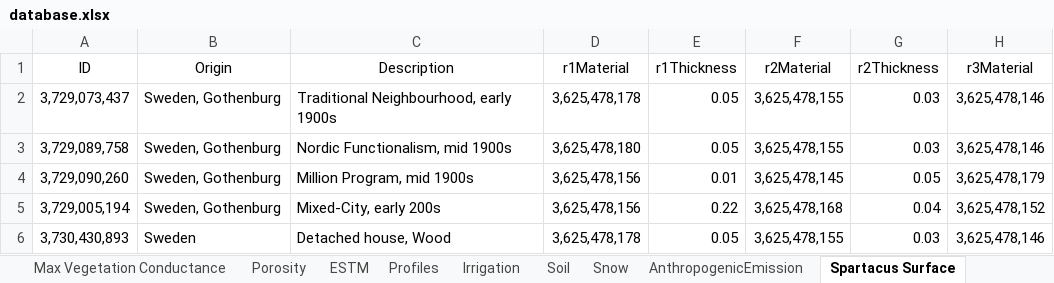
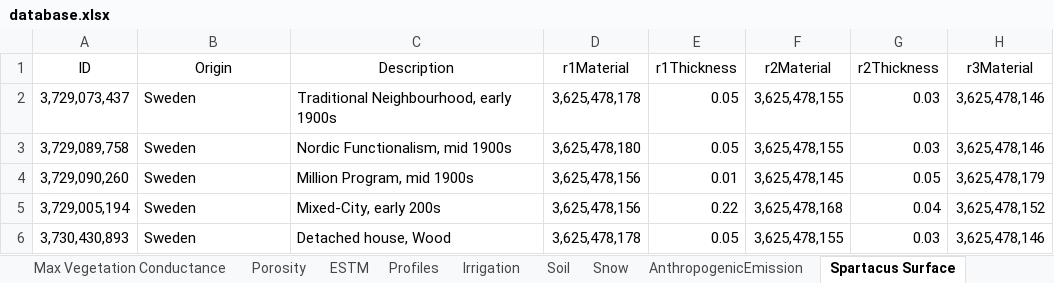
Before and after one commit to gusbacos/suews_prepare_database, an Excel workbook: Input/database.xlsx, sheet Spartacus Surface, drawn as a sheet; only a part is shown; values as stored, in another font and other column widths than the file's, no borders; the diff names each change by its address in the sheet, - before the commit and + after, or states it on an @@ line.

```diff
--- a/Input/database.xlsx (sheet Spartacus Surface)
+++ b/Input/database.xlsx (sheet Spartacus Surface)
-B2:B5 (Origin): Sweden, Gothenburg
+B2:B5 (Origin): Sweden
```
Also changed, not shown: sheet Spartacus Material, sheet Region, sheet Veg, other sheet tabs, 38 other files.
